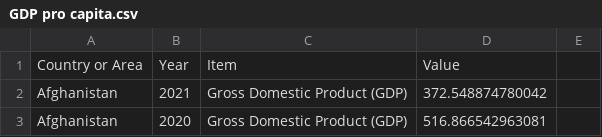
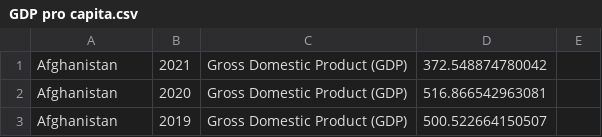
Before and after one commit to snohm/VS, a CSV file: DataSet/GDP pro capita.csv, drawn as a sheet; only a part is shown; the shorter side is filled out with more unchanged rows; the diff names each change by its address in the sheet, - before the commit and + after, or states it on an @@ line.

```diff
--- a/DataSet/GDP pro capita.csv
+++ b/DataSet/GDP pro capita.csv
-row 1: Country or Area | Year | Item | Value
```
Also changed, not shown: DataSet/Greenhouse Gas in kilotonne CO2 equivalent.csv, DataSet/Healthy life expectancy at birth.csv, 2 other files.
